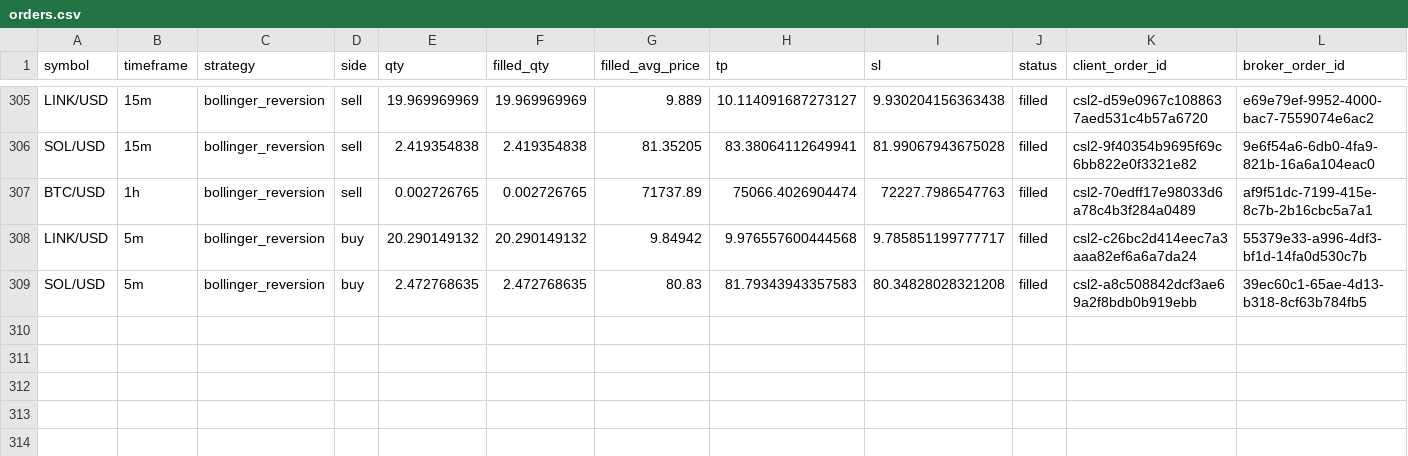
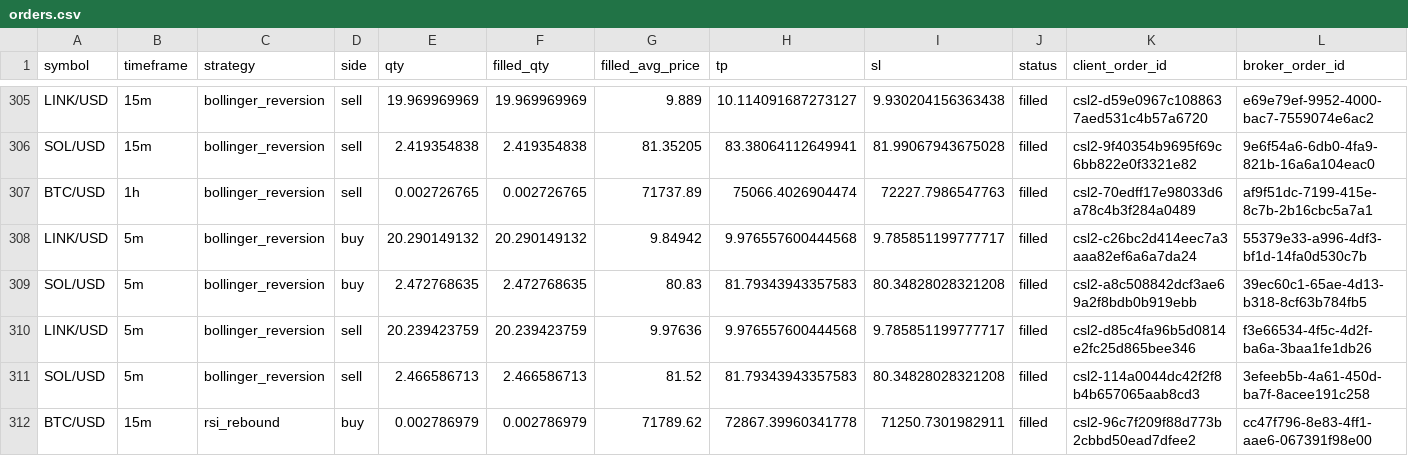
Before and after one commit to Rand0mUs3r-afk/CryptoStrategyLab, a CSV file: orders.csv, drawn as a sheet; only a part is shown, gaps mark what is left out; rows hold the shown columns only; the diff names each change by its address in the sheet, - before the commit and + after, or states it on an @@ line.

```diff
--- a/orders.csv
+++ b/orders.csv
+row 310: LINK/USD | 5m | bollinger_reversion | sell | 20.239423759 | 20.239423759 | 9.97636 | 9.976557600444568 | 9.785851199777717 | filled | csl2-d85c4fa96b5d0814e2fc25d865bee346 | f3e66534-4f5c-4d2f-ba6a-3baa1fe1db26
+row 311: SOL/USD | 5m | bollinger_reversion | sell | 2.466586713 | 2.466586713 | 81.52 | 81.79343943357583 | 80.34828028321208 | filled | csl2-114a0044dc42f2f8b4b657065aab8cd3 | 3efeeb5b-4a61-450d-ba7f-8acee191c258
+row 312: BTC/USD | 15m | rsi_rebound | buy | 0.002786979 | 0.002786979 | 71789.62 | 72867.39960341778 | 71250.7301982911 | filled | csl2-96c7f209f88d773b2cbbd50ead7dfee2 | cc47f796-8e83-4ff1-aae6-067391f98e00
```
Also changed, not shown: closed_trades.csv, open_positions.csv, 10 other files.
